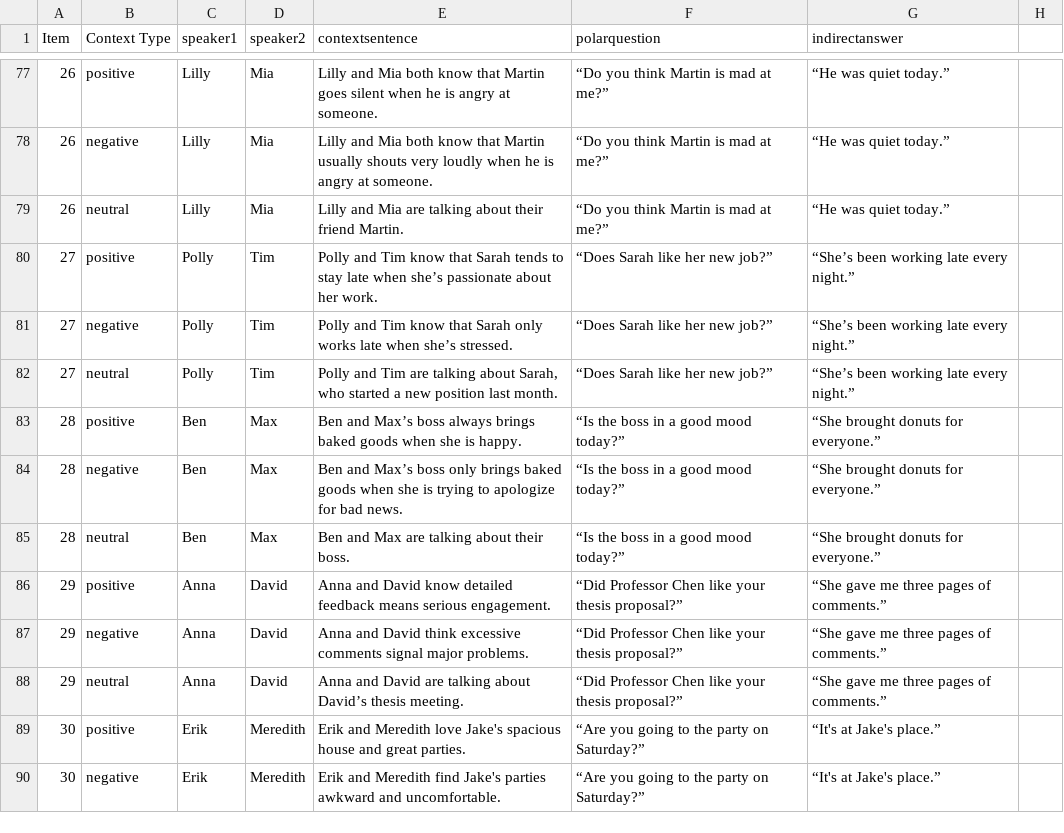
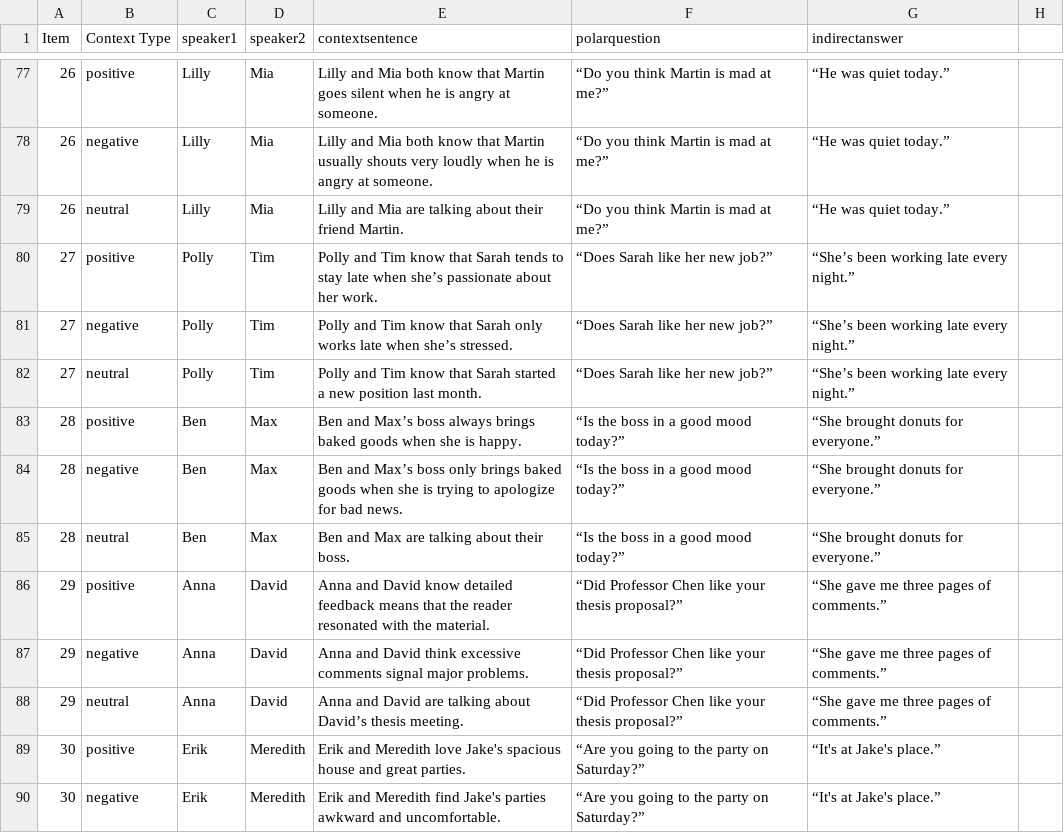
Before and after one commit to CogSciPrag/A1-indicom, a CSV file: experiments/A1-Indicom-pilot1/trials/indicom_items.csv, drawn as a sheet; only a part is shown, gaps mark what is left out; the diff covers the shown part only.

```diff
--- a/experiments/A1-Indicom-pilot1/trials/indicom_items.csv
+++ b/experiments/A1-Indicom-pilot1/trials/indicom_items.csv
@@ -81,3 +81,3 @@ Item,Context Type,speaker1,speaker2,contextsentence,polarquestion,indirectanswer
 27,negative,Polly,Tim,Polly and Tim know that Sarah only works late when she’s stressed.,“Does Sarah like her new job?”,“She’s been working late every night.”
-27,neutral,Polly,Tim,"Polly and Tim are talking about Sarah, who started a new position last month. ",“Does Sarah like her new job?”,“She’s been working late every night.”
+27,neutral,Polly,Tim,Polly and Tim know that Sarah started a new position last month.,“Does Sarah like her new job?”,“She’s been working late every night.”
 28,positive,Ben,Max,Ben and Max’s boss always brings baked goods when she is happy.,“Is the boss in a good mood today?”,“She brought donuts for everyone.”
@@ -85,3 +85,3 @@ Item,Context Type,speaker1,speaker2,contextsentence,polarquestion,indirectanswer
 28,neutral,Ben,Max,Ben and Max are talking about their boss.,“Is the boss in a good mood today?”,“She brought donuts for everyone.”
-29,positive,Anna,David,Anna and David know detailed feedback means serious engagement.,“Did Professor Chen like your thesis proposal?”,“She gave me three pages of comments.”
+29,positive,Anna,David,Anna and David know detailed feedback means that the reader resonated with the material.,“Did Professor Chen like your thesis proposal?”,“She gave me three pages of comments.”
 29,negative,Anna,David,Anna and David think excessive comments signal major problems.,“Did Professor Chen like your thesis proposal?”,“She gave me three pages of comments.”
```
Also changed, not shown: 16 edited cells elsewhere in this file, 2 other files.
